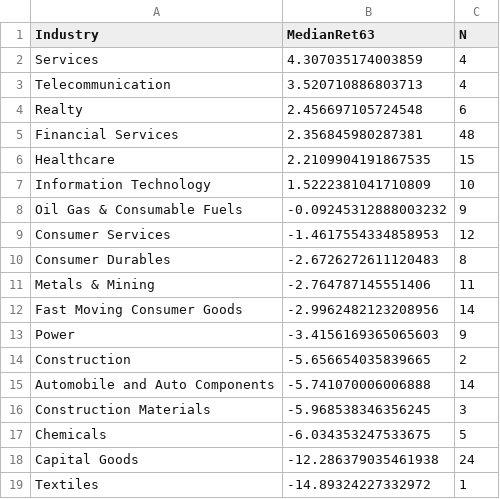
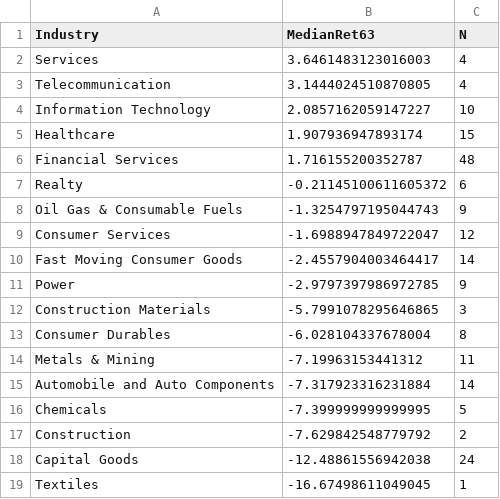
Before and after one commit to anandbabugajula/Swing---scanner-, a CSV file: output/sector_strength.csv, drawn as a sheet.

```diff
--- a/output/sector_strength.csv
+++ b/output/sector_strength.csv
@@ -1,19 +1,19 @@
 Industry,MedianRet63,N
-Services,4.307035174003859,4
-Telecommunication,3.520710886803713,4
-Realty,2.456697105724548,6
-Financial Services,2.356845980287381,48
-Healthcare,2.2109904191867535,15
-Information Technology,1.5222381041710809,10
-Oil Gas & Consumable Fuels,-0.09245312888003232,9
-Consumer Services,-1.4617554334858953,12
-Consumer Durables,-2.6726272611120483,8
-Metals & Mining,-2.764787145551406,11
-Fast Moving Consumer Goods,-2.9962482123208956,14
-Power,-3.4156169365065603,9
-Construction,-5.656654035839665,2
-Automobile and Auto Components,-5.741070006006888,14
-Construction Materials,-5.968538346356245,3
-Chemicals,-6.034353247533675,5
-Capital Goods,-12.286379035461938,24
-Textiles,-14.89324227332972,1
+Services,3.6461483123016003,4
+Telecommunication,3.1444024510870805,4
+Information Technology,2.0857162059147227,10
+Healthcare,1.907936947893174,15
+Financial Services,1.716155200352787,48
+Realty,-0.21145100611605372,6
+Oil Gas & Consumable Fuels,-1.3254797195044743,9
+Consumer Services,-1.6988947849722047,12
+Fast Moving Consumer Goods,-2.4557904003464417,14
+Power,-2.9797397986972785,9
+Construction Materials,-5.7991078295646865,3
+Consumer Durables,-6.028104337678004,8
+Metals & Mining,-7.19963153441312,11
+Automobile and Auto Components,-7.317923316231884,14
+Chemicals,-7.399999999999995,5
+Construction,-7.629842548779792,2
+Capital Goods,-12.48861556942038,24
+Textiles,-16.67498611049045,1
```
Also changed, not shown: output/run_log.csv, 5 other files.
